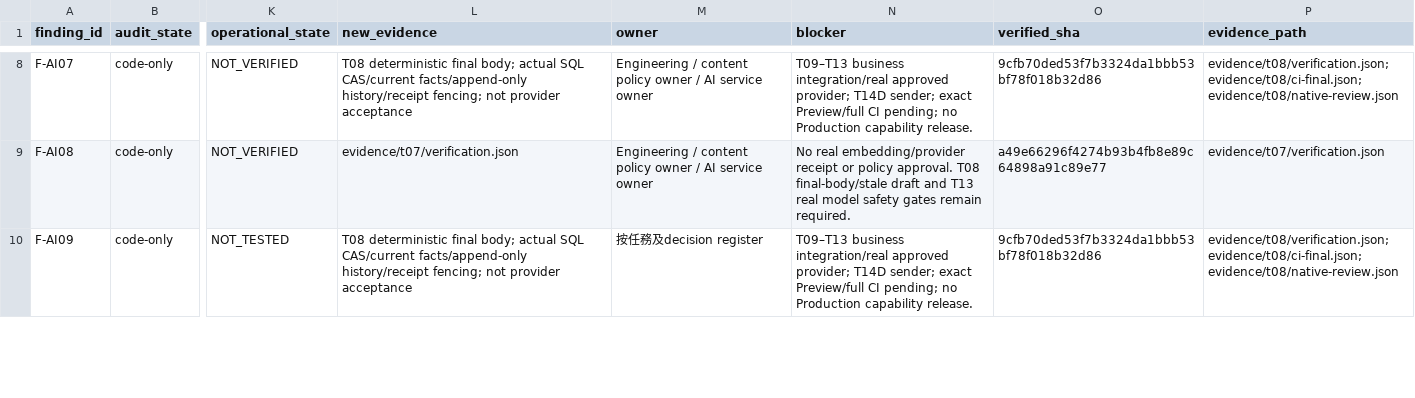
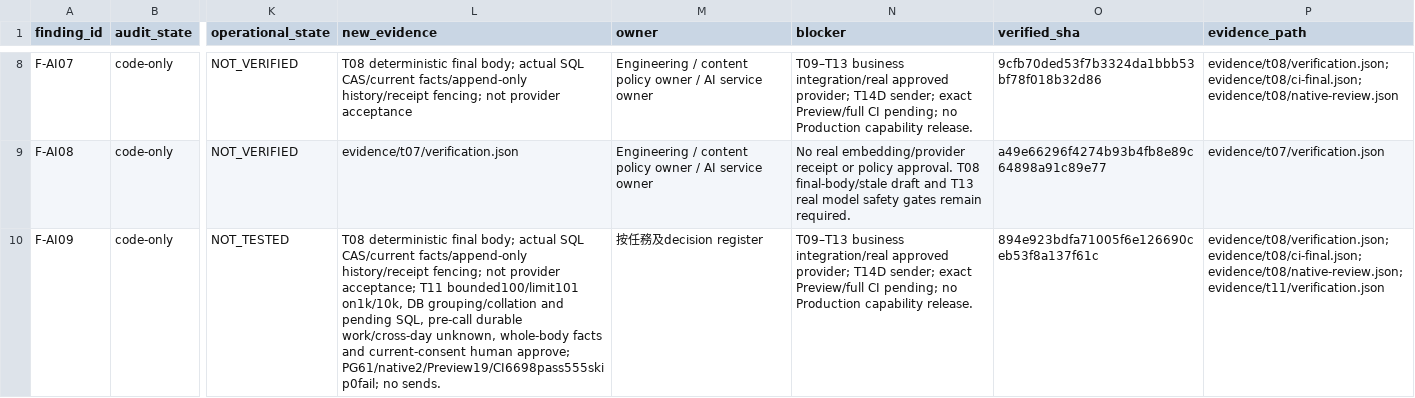
Before and after one commit to YNWAforever/hkwtia, a CSV file: docs/audits/hkwtia-2026-10-03-full-fix/status.csv, drawn as a sheet; only a part is shown, gaps mark what is left out; the diff covers the shown part only; the diff names each change by its address in the sheet, - before the commit and + after, or states it on an @@ line.

```diff
--- a/docs/audits/hkwtia-2026-10-03-full-fix/status.csv
+++ b/docs/audits/hkwtia-2026-10-03-full-fix/status.csv
-L10 (new_evidence): …not provider acceptance
+L10 (new_evidence): …not provider acceptance; T11 bounded100/limit101 on1k/10k, DB grouping/collation and pending SQL, pre-call durable work/cross-day unknown, whole-body facts and current-consent human approve; PG61/native2/Preview19/CI6698pass555skip0fail; no sends.
-O10 (verified_sha): 9cfb70ded53f7b3324da1bbb53bf78f018b32d86
+O10 (verified_sha): 894e923bdfa71005f6e126690ceb53f8a137f61c
-P10 (evidence_path): evidence/t08/verification.json;evidence/t08/ci-final.json;evidence/t08/native-review.json
+P10 (evidence_path): evidence/t08/verification.json;evidence/t08/ci-final.json;evidence/t08/native-review.json;evidence/t11/verification.json
```
Also changed, not shown: 19 edited cells elsewhere in this file, docs/audits/hkwtia-2026-10-03-full-fix/acceptance.csv, docs/audits/hkwtia-2026-10-03-full-fix/tasks.csv, 38 other files.
